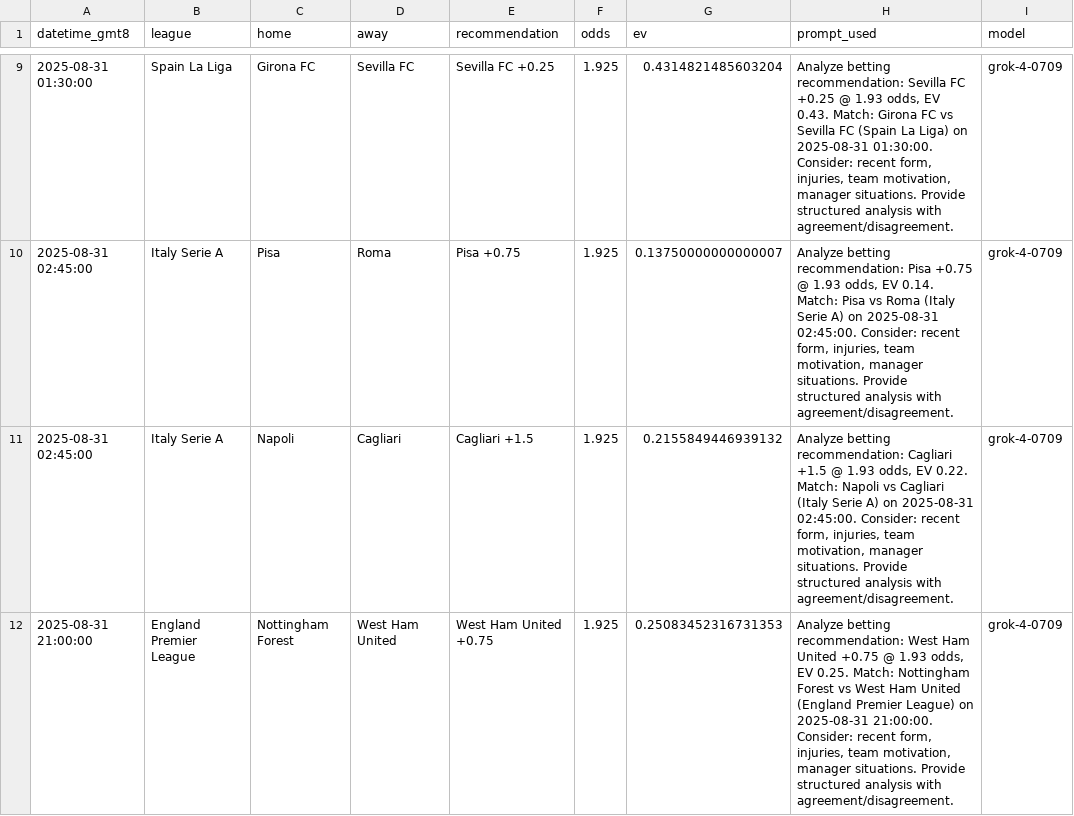
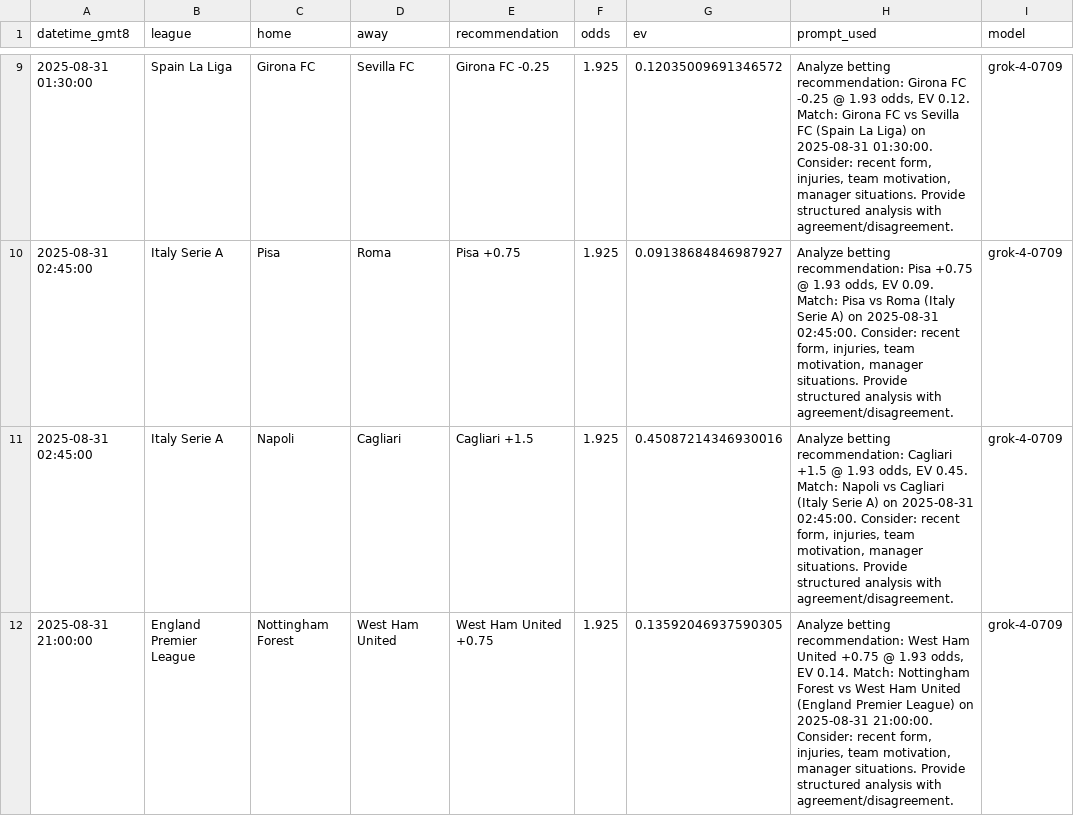
Before and after one commit to pythonchan8888/GBM, a CSV file: site/kings_call_debug.csv, drawn as a sheet; only a part is shown, gaps mark what is left out; the diff covers the shown part only; the diff names each change by its address in the sheet, - before the commit and + after, or states it on an @@ line.

```diff
--- a/site/kings_call_debug.csv
+++ b/site/kings_call_debug.csv
-E9 (recommendation): Sevilla FC +0.25
+E9 (recommendation): Girona FC -0.25
-G9 (ev): 0.4314821485603204
+G9 (ev): 0.12035009691346572
-H9 (prompt_used): …betting recommendation: Sevilla FC +0.25 @ 1.93 odds, EV 0.43. Match: Girona…
+H9 (prompt_used): …betting recommendation: Girona FC -0.25 @ 1.93 odds, EV 0.12. Match: Girona…
-G10 (ev): 0.13750000000000007
+G10 (ev): 0.09138684846987927
-H10 (prompt_used): …odds, EV 0.14. Match: Pisa…
+H10 (prompt_used): …odds, EV 0.09. Match: Pisa…
-G11 (ev): 0.2155849446939132
+G11 (ev): 0.45087214346930016
-H11 (prompt_used): …odds, EV 0.22. Match: Napoli…
+H11 (prompt_used): …odds, EV 0.45. Match: Napoli…
-G12 (ev): 0.25083452316731353
+G12 (ev): 0.13592046937590305
-H12 (prompt_used): …odds, EV 0.25. Match: Nottingham…
+H12 (prompt_used): …odds, EV 0.14. Match: Nottingham…
```
Also changed, not shown: 1 added row, 2 removed rows and 21 edited cells elsewhere in this file, site/bankroll_series_90d.csv, site/latest_recommendations.csv, 16 other files.
